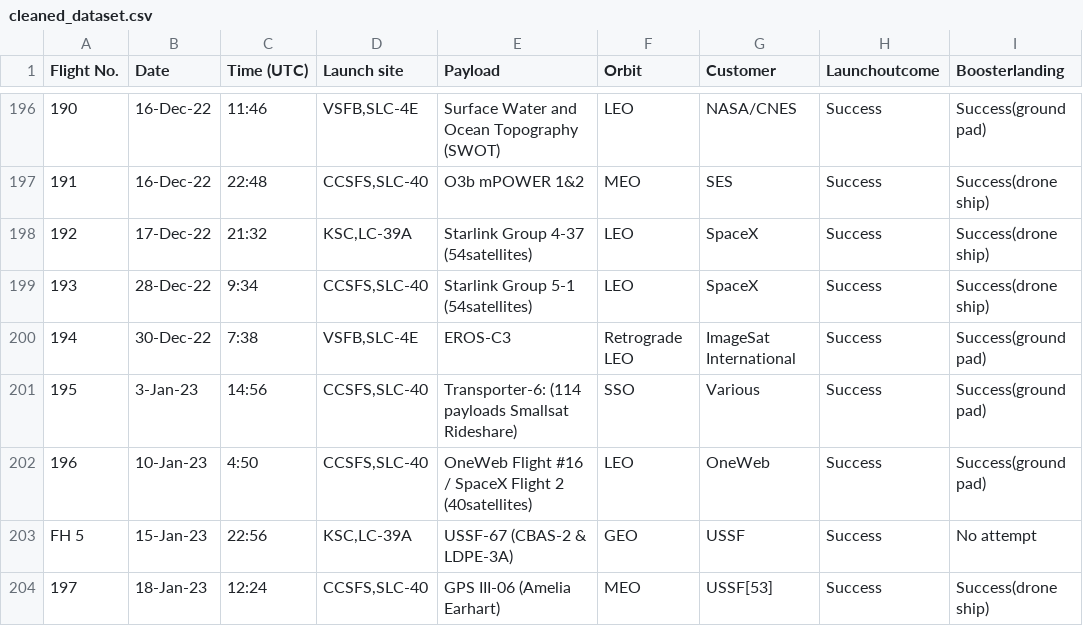
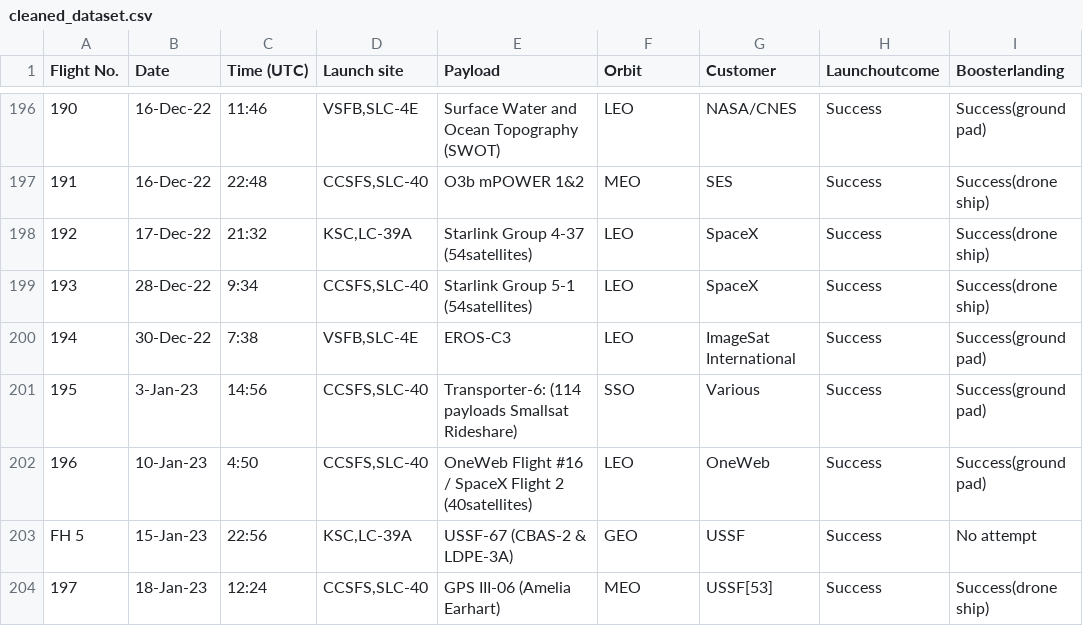
Before and after one commit to KobeyRaff/FIT3179Vis2, a CSV file: Data/cleaned_dataset.csv, drawn as a sheet; only a part is shown, gaps mark what is left out; the diff names each change by its address in the sheet, - before the commit and + after, or states it on an @@ line.

Commit message:
updated data

```diff
--- a/Data/cleaned_dataset.csv
+++ b/Data/cleaned_dataset.csv
-F200 (Orbit): Retrograde LEO
+F200 (Orbit): LEO
```
